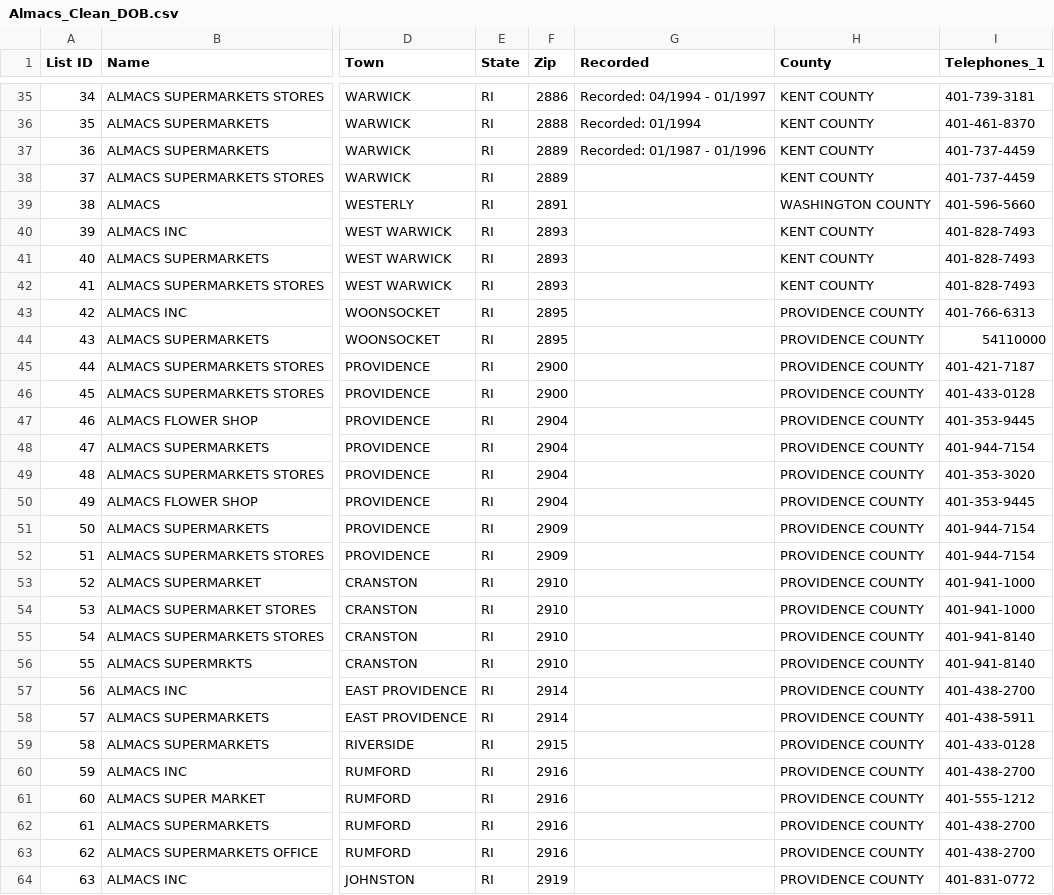
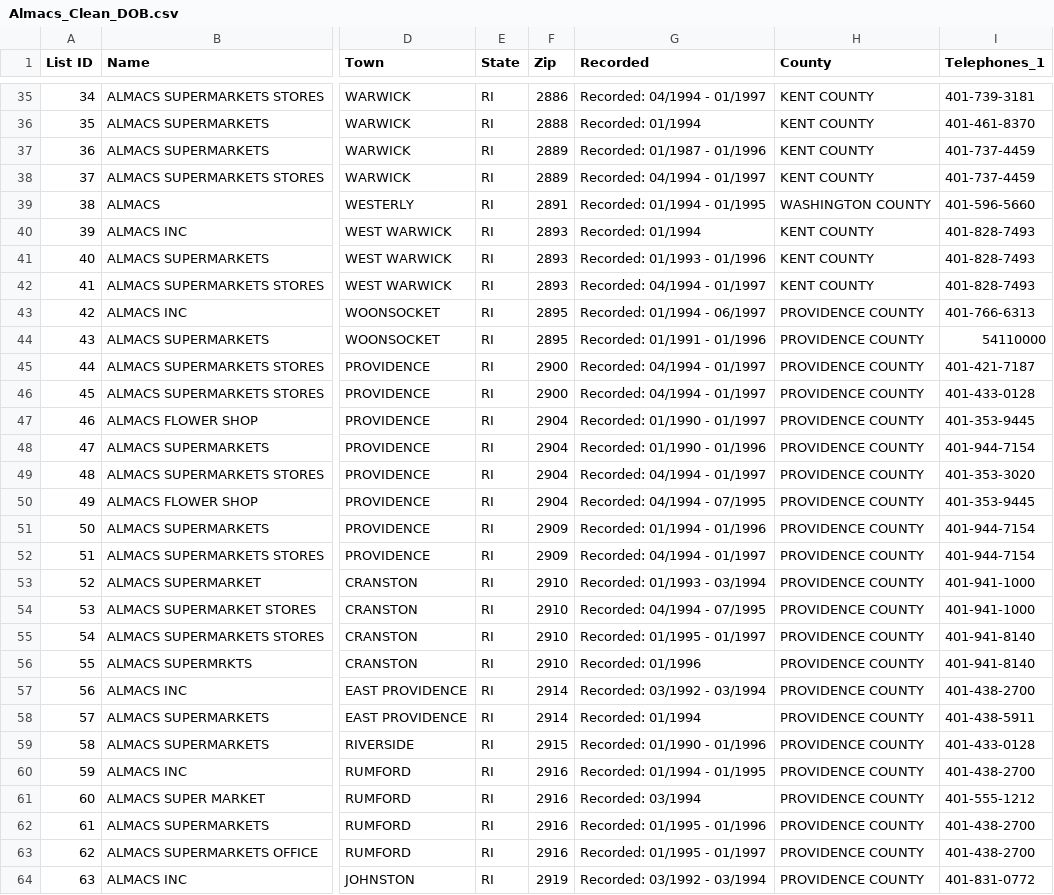
Before and after one commit to codeisland/almacs, a CSV file: Almacs_Clean_DOB.csv, drawn as a sheet; only a part is shown, gaps mark what is left out; the diff covers the shown part only; the diff names each change by its address in the sheet, - before the commit and + after, or states it on an @@ line.

Commit message:
Replace Almacs_Clean_DOB

```diff
--- a/Almacs_Clean_DOB.csv
+++ b/Almacs_Clean_DOB.csv
-G38 (Recorded): (empty)
+G38 (Recorded): Recorded: 04/1994 - 01/1997
-G39 (Recorded): (empty)
+G39 (Recorded): Recorded: 01/1994 - 01/1995
-G40 (Recorded): (empty)
+G40 (Recorded): Recorded: 01/1994
-G41 (Recorded): (empty)
+G41 (Recorded): Recorded: 01/1993 - 01/1996
-G42 (Recorded): (empty)
+G42 (Recorded): Recorded: 04/1994 - 01/1997
-G43 (Recorded): (empty)
+G43 (Recorded): Recorded: 01/1994 - 06/1997
-G44 (Recorded): (empty)
+G44 (Recorded): Recorded: 01/1991 - 01/1996
-G45:G46 (Recorded): (empty)
+G45:G46 (Recorded): Recorded: 04/1994 - 01/1997
-G47 (Recorded): (empty)
+G47 (Recorded): Recorded: 01/1990 - 01/1997
-G48 (Recorded): (empty)
+G48 (Recorded): Recorded: 01/1990 - 01/1996
-G49 (Recorded): (empty)
+G49 (Recorded): Recorded: 04/1994 - 01/1997
-G50 (Recorded): (empty)
+G50 (Recorded): Recorded: 04/1994 - 07/1995
-G51 (Recorded): (empty)
+G51 (Recorded): Recorded: 01/1994 - 01/1996
-G52 (Recorded): (empty)
+G52 (Recorded): Recorded: 04/1994 - 01/1997
-G53 (Recorded): (empty)
+G53 (Recorded): Recorded: 01/1993 - 03/1994
-G54 (Recorded): (empty)
+G54 (Recorded): Recorded: 04/1994 - 07/1995
-G55 (Recorded): (empty)
+G55 (Recorded): Recorded: 01/1995 - 01/1997
-G56 (Recorded): (empty)
+G56 (Recorded): Recorded: 01/1996
-G57 (Recorded): (empty)
+G57 (Recorded): Recorded: 03/1992 - 03/1994
-G58 (Recorded): (empty)
+G58 (Recorded): Recorded: 01/1994
-G59 (Recorded): (empty)
+G59 (Recorded): Recorded: 01/1990 - 01/1996
-G60 (Recorded): (empty)
+G60 (Recorded): Recorded: 01/1994 - 01/1995
-G61 (Recorded): (empty)
+G61 (Recorded): Recorded: 03/1994
-G62 (Recorded): (empty)
+G62 (Recorded): Recorded: 01/1995 - 01/1996
-G63 (Recorded): (empty)
+G63 (Recorded): Recorded: 01/1995 - 01/1997
-G64 (Recorded): (empty)
+G64 (Recorded): Recorded: 03/1992 - 03/1994
```
Also changed, not shown: 7 edited cells elsewhere in this file.
